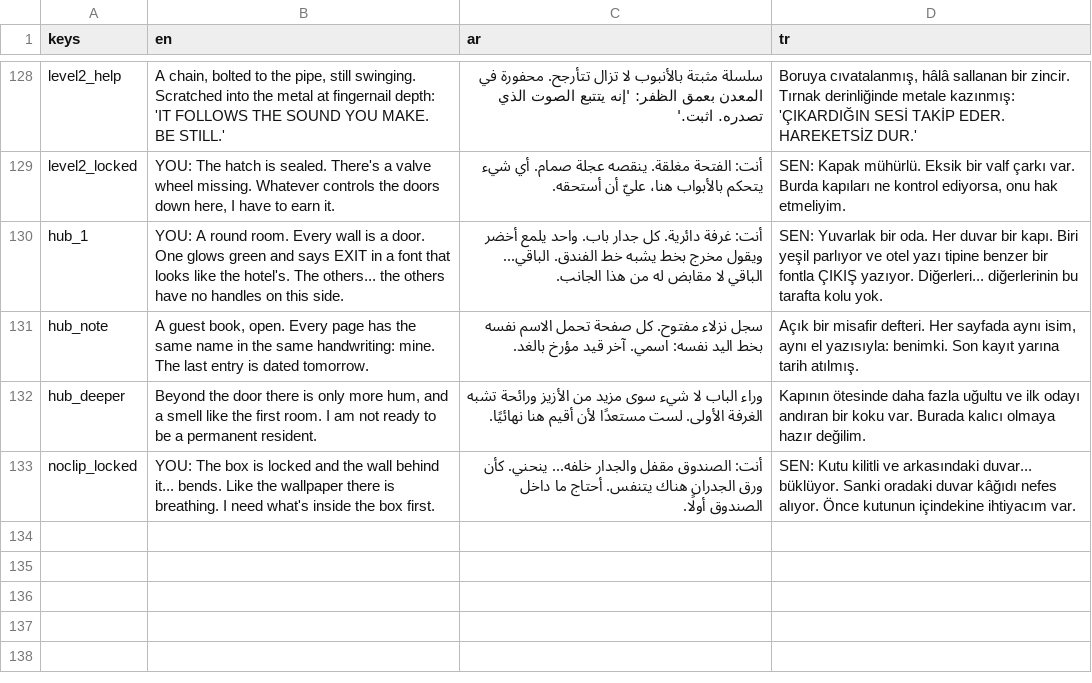
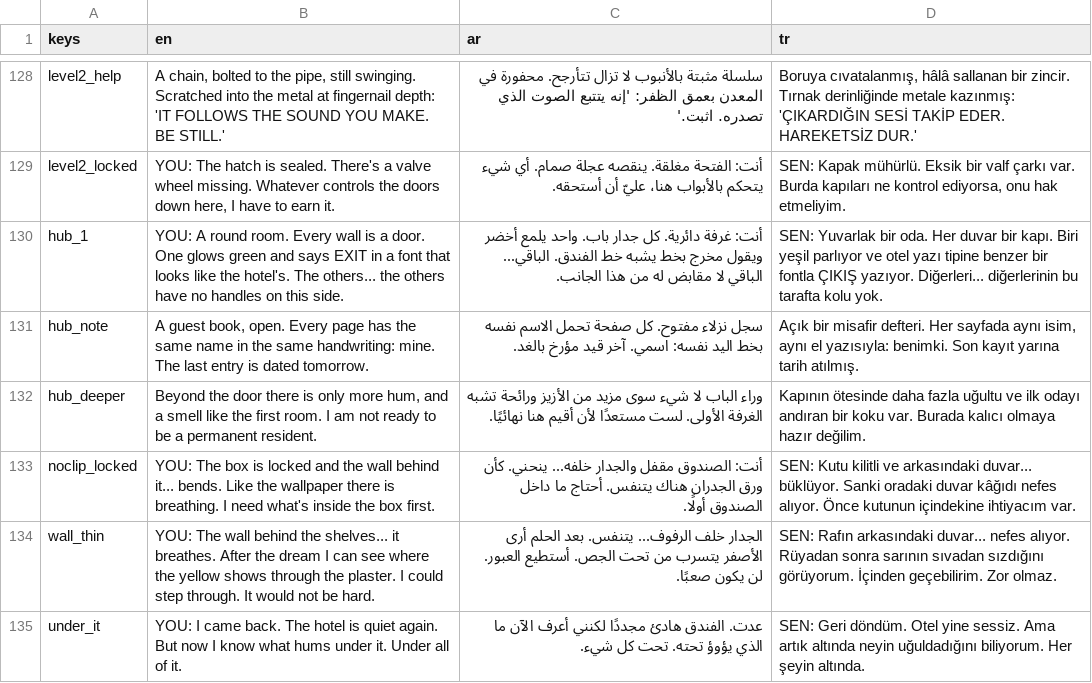
Before and after one commit to kahinl/the-last-guest, a CSV file: lang.csv, drawn as a sheet; only a part is shown, gaps mark what is left out.

Commit message:
Backrooms girisi kolaylastirildi + abi/sahne donma hatasi duzeltildi
- Reset2 kesinti artik BIR KEZ calisir (basilip tuketiliyor): olum/geri donuste
  bodruma her giriste oyuncuyu tekrar donduruyordu -> 'hareket edemiyoruz, vuruyoruz
  bir sey olmuyor' hatasi bu yuzden cikuyordu
- Ruya sonrasi box_seen otomatik acilir + 'wall_thin' repligi: bodrum noClip duvari
  hemen kullanilabilir (Backrooms'a giris artik abi/canavar kavgasindan BAGIMSIZ)
- Hub'a ulasan oyuncu backrooms_survived isaretler; bodruma donuste 'under_it' repligi
- level0 anahtari ve cati oyma-aleti parlak emisyonla daha bulunur
- tabanca olum yeniden-yuklemelerinde masada kaliyor (pi animasyonuna bagimlilik kalkti)
- player.gd: current_scene null erisimleri guvende (fade gecislerinde hata spam'i yok)
- lang.csv 132->134 anahtar; ceviri yeniden uretildi
- testler: tools/test_reset2.tscn, tools/test_monster.tscn

```diff
--- a/lang.csv
+++ b/lang.csv
@@ -133 +133,3 @@ hub_deeper,"Beyond the door there is only more hum, and a smell like the first r
 noclip_locked,YOU: The box is locked and the wall behind it... bends. Like the wallpaper there is breathing. I need what's inside the box first.,أنت: الصندوق مقفل والجدار خلفه... ينحني. كأن ورق الجدران هناك يتنفس. أحتاج ما داخل الصندوق أولًا.,SEN: Kutu kilitli ve arkasındaki duvar... büklüyor. Sanki oradaki duvar kâğıdı nefes alıyor. Önce kutunun içindekine ihtiyacım var.
+wall_thin,"YOU: The wall behind the shelves... it breathes. After the dream I can see where the yellow shows through the plaster. I could step through. It would not be hard.",الجدار خلف الرفوف... يتنفس. بعد الحلم أرى الأصفر يتسرب من تحت الجص. أستطيع العبور. لن يكون صعبًا.,"SEN: Rafın arkasındaki duvar... nefes alıyor. Rüyadan sonra sarının sıvadan sızdığını görüyorum. İçinden geçebilirim. Zor olmaz."
+under_it,YOU: I came back. The hotel is quiet again. But now I know what hums under it. Under all of it.,عدت. الفندق هادئ مجددًا لكنني أعرف الآن ما الذي يؤوؤ تحته. تحت كل شيء.,"SEN: Geri döndüm. Otel yine sessiz. Ama artık altında neyin uğuldadığını biliyorum. Her şeyin altında."
```
Also changed, not shown: 17 other files.
